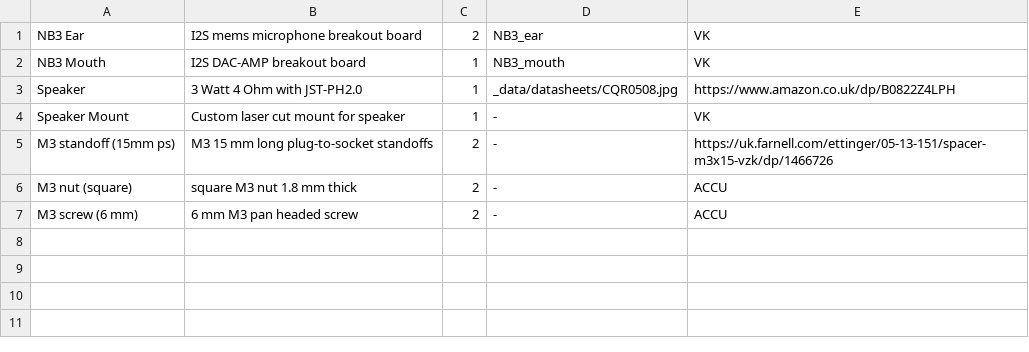
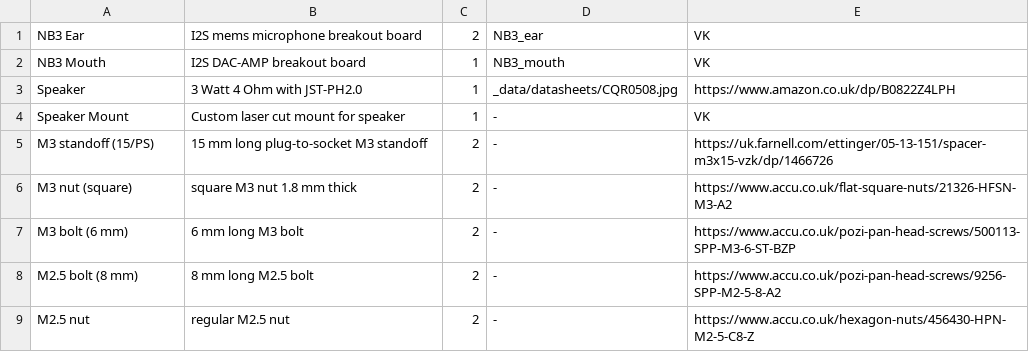
Before and after one commit to NoBlackBoxes/BlackBoxes, a CSV file: audio/materials.csv, drawn as a sheet.

```diff
--- a/audio/materials.csv
+++ b/audio/materials.csv
@@ -4,4 +4,6 @@ Speaker,3 Watt 4 Ohm with JST-PH2.0,1,_data/datasheets/CQR0508.jpg,https://www.a
 Speaker Mount,Custom laser cut mount for speaker,1,-,VK
-M3 standoff (15mm ps),M3 15 mm long plug-to-socket standoffs,2,-,https://uk.farnell.com/ettinger/05-13-151/spacer-m3x15-vzk/dp/1466726
-M3 nut (square),square M3 nut 1.8 mm thick,2,-,ACCU
-M3 screw (6 mm),6 mm M3 pan headed screw,2,-,ACCU
+M3 standoff (15/PS),15 mm long plug-to-socket M3 standoff,2,-,https://uk.farnell.com/ettinger/05-13-151/spacer-m3x15-vzk/dp/1466726
+M3 nut (square),square M3 nut 1.8 mm thick,2,-,https://www.accu.co.uk/flat-square-nuts/21326-HFSN-M3-A2
+M3 bolt (6 mm),6 mm long M3 bolt,2,-,https://www.accu.co.uk/pozi-pan-head-screws/500113-SPP-M3-6-ST-BZP
+M2.5 bolt (8 mm),8 mm long M2.5 bolt,2,-,https://www.accu.co.uk/pozi-pan-head-screws/9256-SPP-M2-5-8-A2
+M2.5 nut,regular M2.5 nut,2,-,https://www.accu.co.uk/hexagon-nuts/456430-HPN-M2-5-C8-Z
```
Also changed, not shown: 3 other files.
